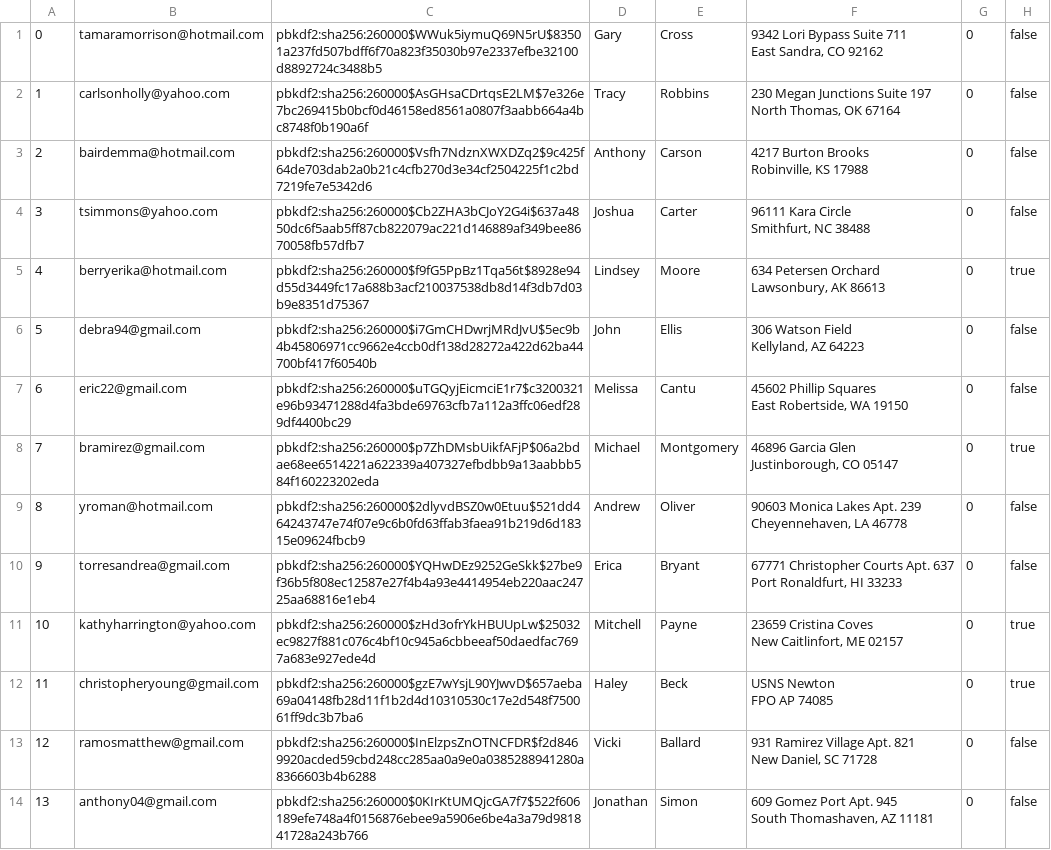
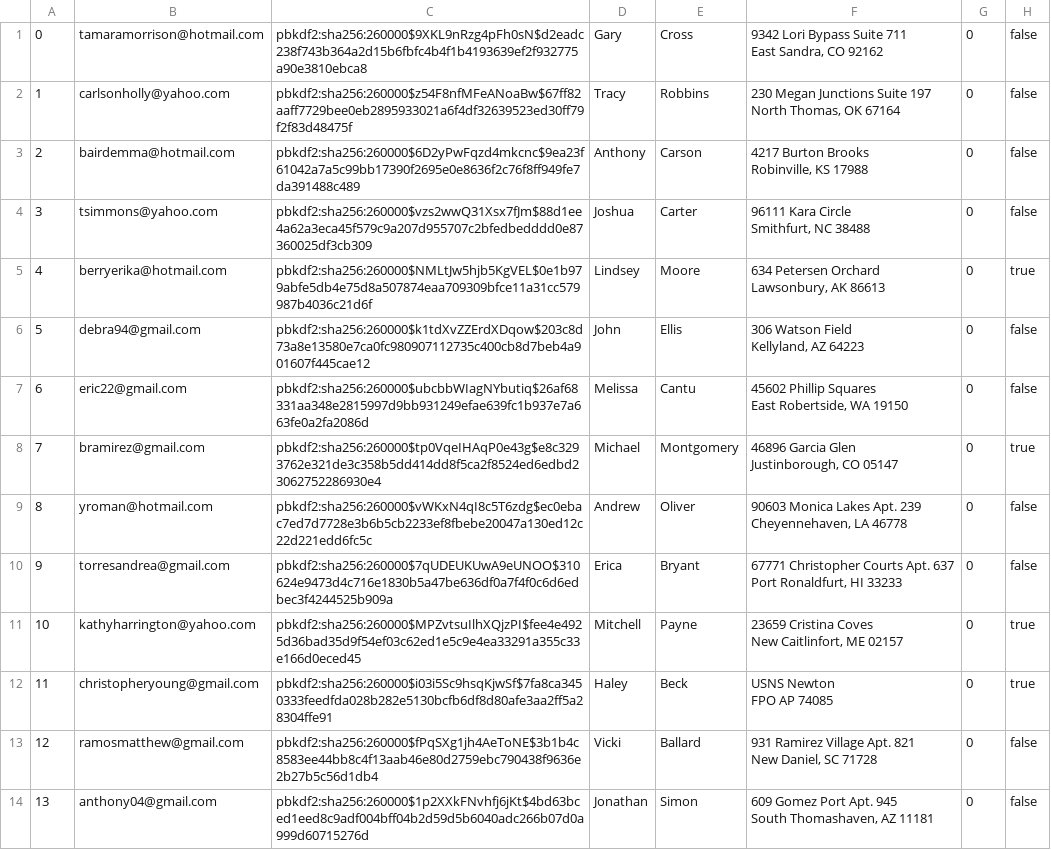
Before and after one commit to sydlester/Mini-Amazon-CS316, a CSV file: db/data/users.csv, drawn as a sheet; only a part is shown; the diff covers the shown part only; the diff names each change by its address in the sheet, - before the commit and + after, or states it on an @@ line.

```diff
--- a/db/data/users.csv
+++ b/db/data/users.csv
-C1: pbkdf2:sha256:260000$WWuk5iymuQ69N5rU$83501a237fd507bdff6f70a823f35030b97e2337efbe32100d8892724c3488b5
+C1: pbkdf2:sha256:260000$9XKL9nRzg4pFh0sN$d2eadc238f743b364a2d15b6fbfc4b4f1b4193639ef2f932775a90e3810ebca8
-C2: pbkdf2:sha256:260000$AsGHsaCDrtqsE2LM$7e326e7bc269415b0bcf0d46158ed8561a0807f3aabb664a4bc8748f0b190a6f
+C2: pbkdf2:sha256:260000$z54F8nfMFeANoaBw$67ff82aaff7729bee0eb2895933021a6f4df32639523ed30ff79f2f83d48475f
-C3: pbkdf2:sha256:260000$Vsfh7NdznXWXDZq2$9c425f64de703dab2a0b21c4cfb270d3e34cf2504225f1c2bd7219fe7e5342d6
+C3: pbkdf2:sha256:260000$6D2yPwFqzd4mkcnc$9ea23f61042a7a5c99bb17390f2695e0e8636f2c76f8ff949fe7da391488c489
-C4: pbkdf2:sha256:260000$Cb2ZHA3bCJoY2G4i$637a4850dc6f5aab5ff87cb822079ac221d146889af349bee8670058fb57dfb7
+C4: pbkdf2:sha256:260000$vzs2wwQ31Xsx7fJm$88d1ee4a62a3eca45f579c9a207d955707c2bfedbedddd0e87360025df3cb309
-C5: pbkdf2:sha256:260000$f9fG5PpBz1Tqa56t$8928e94d55d3449fc17a688b3acf210037538db8d14f3db7d03b9e8351d75367
+C5: pbkdf2:sha256:260000$NMLtJw5hjb5KgVEL$0e1b979abfe5db4e75d8a507874eaa709309bfce11a31cc579987b4036c21d6f
-C6: pbkdf2:sha256:260000$i7GmCHDwrjMRdJvU$5ec9b4b45806971cc9662e4ccb0df138d28272a422d62ba44700bf417f60540b
+C6: pbkdf2:sha256:260000$k1tdXvZZErdXDqow$203c8d73a8e13580e7ca0fc980907112735c400cb8d7beb4a901607f445cae12
-C7: pbkdf2:sha256:260000$uTGQyjEicmciE1r7$c3200321e96b93471288d4fa3bde69763cfb7a112a3ffc06edf289df4400bc29
+C7: pbkdf2:sha256:260000$ubcbbWIagNYbutiq$26af68331aa348e2815997d9bb931249efae639fc1b937e7a663fe0a2fa2086d
-C8: pbkdf2:sha256:260000$p7ZhDMsbUikfAFjP$06a2bdae68ee6514221a622339a407327efbdbb9a13aabbb584f160223202eda
+C8: pbkdf2:sha256:260000$tp0VqeIHAqP0e43g$e8c3293762e321de3c358b5dd414dd8f5ca2f8524ed6edbd23062752286930e4
-C9: pbkdf2:sha256:260000$2dlyvdBSZ0w0Etuu$521dd464243747e74f07e9c6b0fd63ffab3faea91b219d6d18315e09624fbcb9
+C9: pbkdf2:sha256:260000$vWKxN4qI8c5T6zdg$ec0ebac7ed7d7728e3b6b5cb2233ef8fbebe20047a130ed12c22d221edd6fc5c
-C10: pbkdf2:sha256:260000$YQHwDEz9252GeSkk$27be9f36b5f808ec12587e27f4b4a93e4414954eb220aac24725aa68816e1eb4
+C10: pbkdf2:sha256:260000$7qUDEUKUwA9eUNOO$310624e9473d4c716e1830b5a47be636df0a7f4f0c6d6edbec3f4244525b909a
-C11: pbkdf2:sha256:260000$zHd3ofrYkHBUUpLw$25032ec9827f881c076c4bf10c945a6cbbeeaf50daedfac7697a683e927ede4d
+C11: pbkdf2:sha256:260000$MPZvtsuIlhXQjzPI$fee4e4925d36bad35d9f54ef03c62ed1e5c9e4ea33291a355c33e166d0eced45
-C12: pbkdf2:sha256:260000$gzE7wYsjL90YJwvD$657aeba69a04148fb28d11f1b2d4d10310530c17e2d548f750061ff9dc3b7ba6
+C12: pbkdf2:sha256:260000$i03i5Sc9hsqKjwSf$7fa8ca3450333feedfda028b282e5130bcfb6df8d80afe3aa2ff5a28304ffe91
-C13: pbkdf2:sha256:260000$InElzpsZnOTNCFDR$f2d8469920acded59cbd248cc285aa0a9e0a0385288941280a8366603b4b6288
+C13: pbkdf2:sha256:260000$fPqSXg1jh4AeToNE$3b1b4c8583ee44bb8c4f13aab46e80d2759ebc790438f9636e2b27b5c56d1db4
-C14: pbkdf2:sha256:260000$0KIrKtUMQjcGA7f7$522f606189efe748a4f0156876ebee9a5906e6be4a3a79d981841728a243b766
+C14: pbkdf2:sha256:260000$1p2XXkFNvhfj6jKt$4bd63bced1eed8c9adf004bff04b2d59d5b6040adc266b07d0a999d60715276d
```
Also changed, not shown: 86 edited cells elsewhere in this file, db/data/products.csv, 1 other file.
